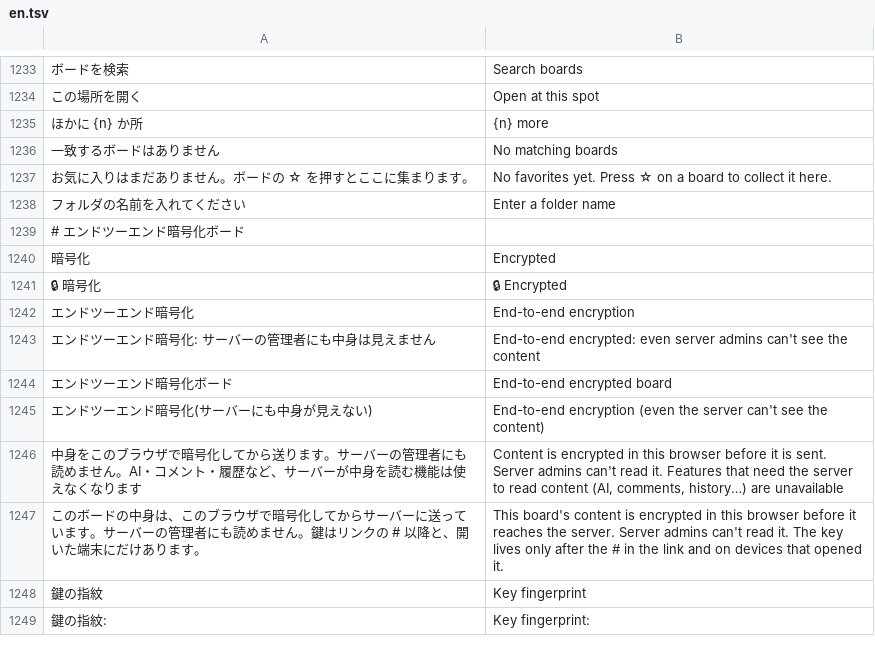
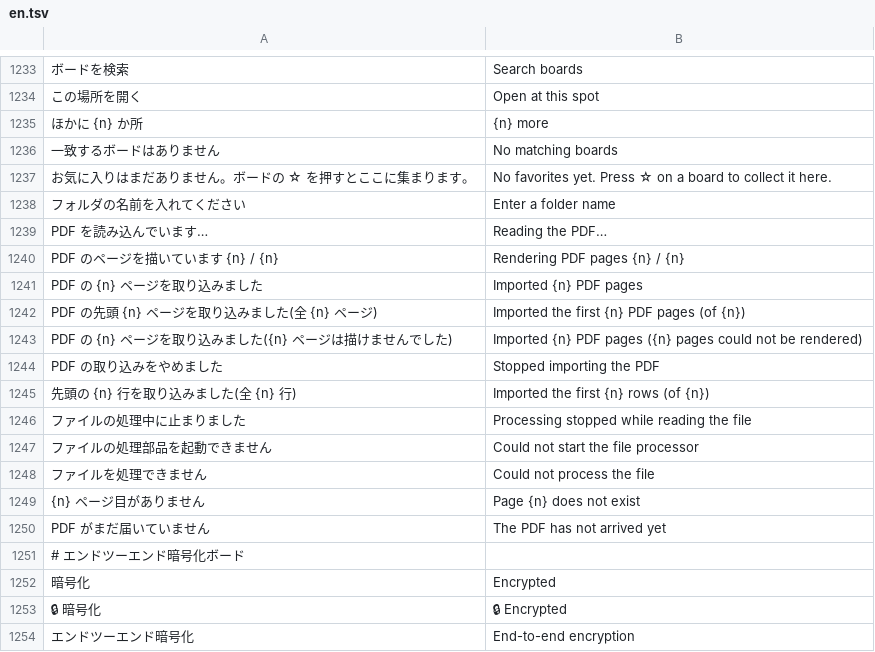
Before and after one commit to T-T0821/ColabBoard, a TSV file: crates/board-web/src/i18n/en.tsv, drawn as a sheet; only a part is shown, gaps mark what is left out; the shorter side is filled out with more unchanged rows; the diff names each change by its address in the sheet, - before the commit and + after, or states it on an @@ line.

```diff
--- a/crates/board-web/src/i18n/en.tsv
+++ b/crates/board-web/src/i18n/en.tsv
+row 1239: PDF を読み込んでいます… | Reading the PDF…
+row 1240: PDF のページを描いています {n} / {n} | Rendering PDF pages {n} / {n}
+row 1241: PDF の {n} ページを取り込みました | Imported {n} PDF pages
+row 1242: PDF の先頭 {n} ページを取り込みました(全 {n} ページ) | Imported the first {n} PDF pages (of {n})
+row 1243: PDF の {n} ページを取り込みました({n} ページは描けませんでした) | Imported {n} PDF pages ({n} pages could not be rendered)
+row 1244: PDF の取り込みをやめました | Stopped importing the PDF
+row 1245: 先頭の {n} 行を取り込みました(全 {n} 行) | Imported the first {n} rows (of {n})
+row 1246: ファイルの処理中に止まりました | Processing stopped while reading the file
+row 1247: ファイルの処理部品を起動できません | Could not start the file processor
+row 1248: ファイルを処理できません | Could not process the file
+row 1249: {n} ページ目がありません | Page {n} does not exist
+row 1250: PDF がまだ届いていません | The PDF has not arrived yet
```
Also changed, not shown: 26 other files.
